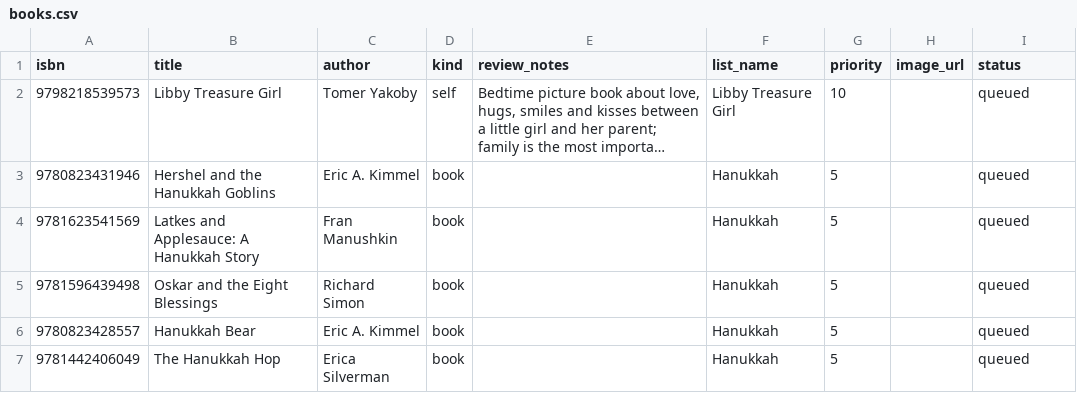
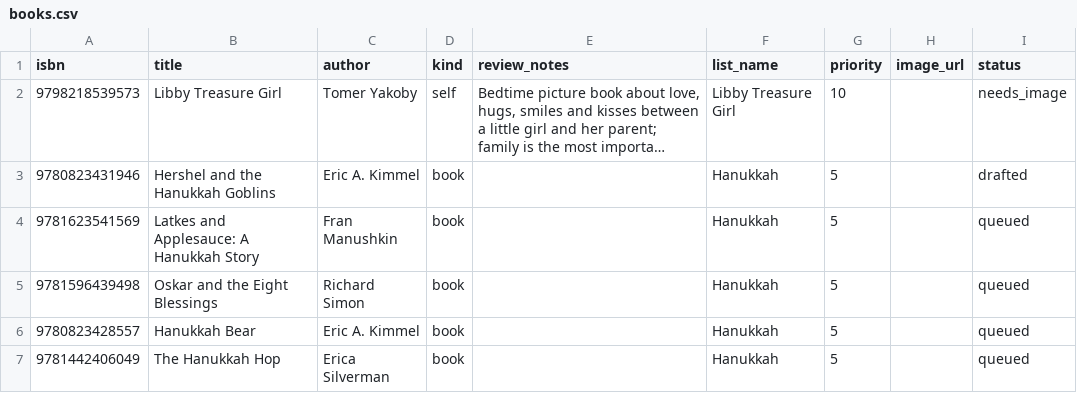
Before and after one commit to tyakoby1-lab/bookshop-agent, a CSV file: books.csv, drawn as a sheet; only a part is shown; long unchanged cells end in …; the diff names each change by its address in the sheet, - before the commit and + after, or states it on an @@ line.

```diff
--- a/books.csv
+++ b/books.csv
-I2 (status): queued
+I2 (status): needs_image
-I3 (status): queued
+I3 (status): drafted
```
Also changed, not shown: 3 other files.
